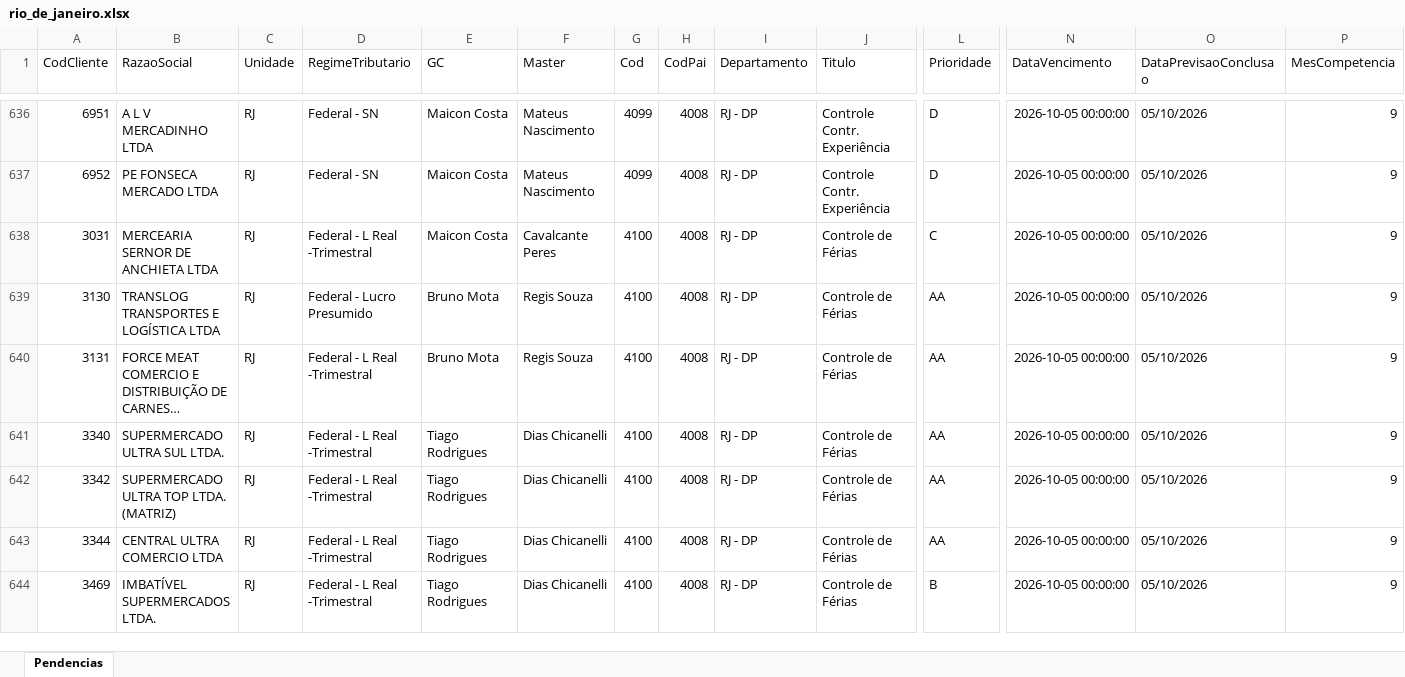
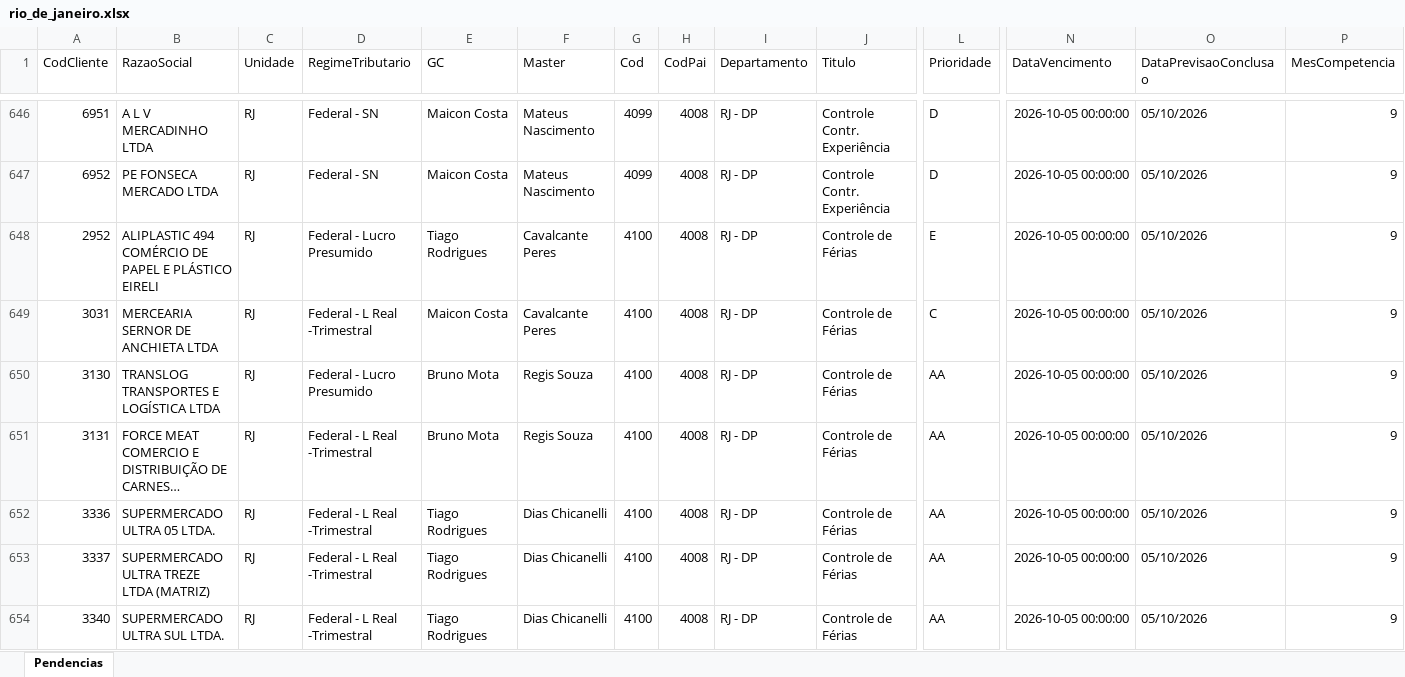
Before and after one commit to Controladoria-MG/Tarefas-baixadas, an Excel workbook: data/base/rio_de_janeiro.xlsx, sheet Pendencias, drawn as a sheet; only a part is shown, gaps mark what is left out; the shorter side is filled out with more unchanged rows; long unchanged cells end in …; values as stored, in another font and other column widths than the file's, no borders; rows hold the shown columns only; the diff covers the shown part only; the diff names each change by its address in the sheet, - before the commit and + after, or states it on an @@ line.

```diff
--- a/data/base/rio_de_janeiro.xlsx (sheet Pendencias)
+++ b/data/base/rio_de_janeiro.xlsx (sheet Pendencias)
+row 648: 2952 | ALIPLASTIC 494 COMÉRCIO DE PAPEL E PLÁSTICO EIRELI | RJ | Federal - Lucro Presumido | Tiago Rodrigues | Cavalcante Peres | 4100 | 4008 | RJ - DP | Controle de Férias | E | 2026-10-05 00:00:00 | 05/10/2026 | 9
+row 652: 3336 | SUPERMERCADO ULTRA 05 LTDA. | RJ | Federal - L Real -Trimestral | Tiago Rodrigues | Dias Chicanelli | 4100 | 4008 | RJ - DP | Controle de Férias | AA | 2026-10-05 00:00:00 | 05/10/2026 | 9
+row 653: 3337 | SUPERMERCADO ULTRA TREZE LTDA (MATRIZ) | RJ | Federal - L Real -Trimestral | Tiago Rodrigues | Dias Chicanelli | 4100 | 4008 | RJ - DP | Controle de Férias | AA | 2026-10-05 00:00:00 | 05/10/2026 | 9
```
Also changed, not shown: 52 added rows and 22 edited cells elsewhere in this sheet, data/base/goias.xlsx, data/base/santos.xlsx, 3 other files.
